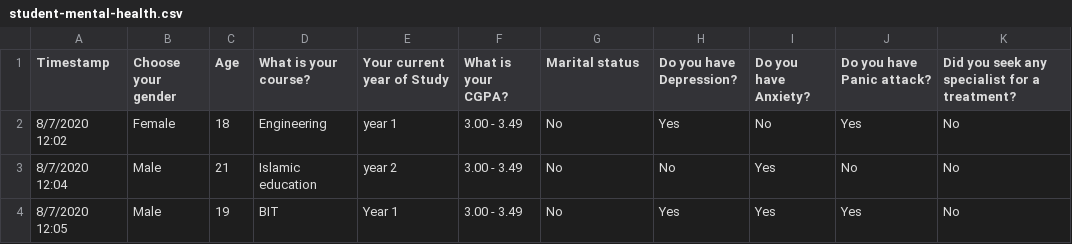
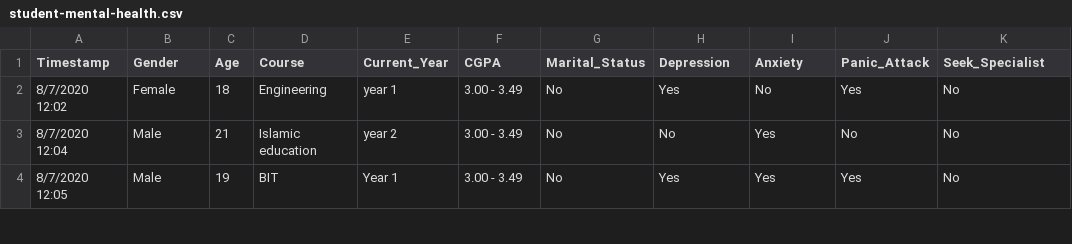
Before and after one commit to annafikk/Streamlit-Final-Exam-App, a CSV file: dataset/student-mental-health.csv, drawn as a sheet; only a part is shown.

```diff
--- a/dataset/student-mental-health.csv
+++ b/dataset/student-mental-health.csv
@@ -1,2 +1,2 @@
-Timestamp,Choose your gender,Age,What is your course?,Your current year of Study,What is your CGPA?,Marital status,Do you have Depression?,Do you have Anxiety?,Do you have Panic attack?,Did you seek any specialist for a treatment?
+Timestamp,Gender,Age,Course,Current_Year,CGPA,Marital_Status,Depression,Anxiety,Panic_Attack,Seek_Specialist
 8/7/2020 12:02,Female,18,Engineering,year 1,3.00 - 3.49,No,Yes,No,Yes,No
```
Also changed, not shown: 1 other file.
